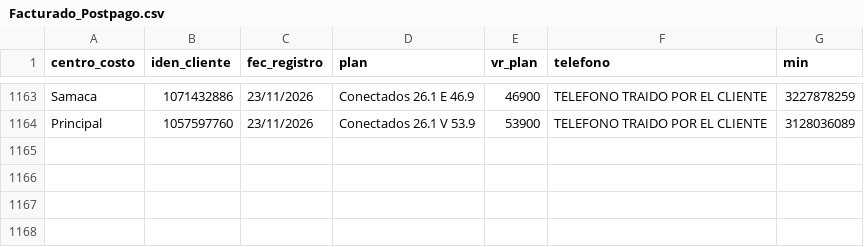
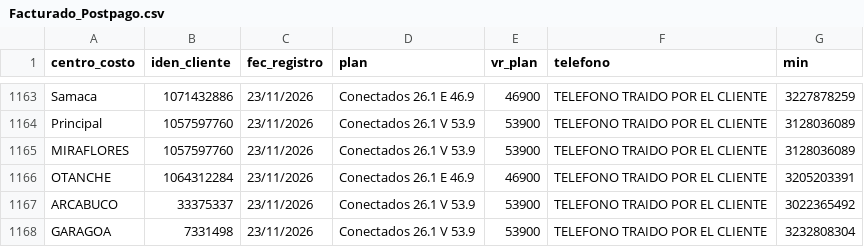
Before and after one commit to lubernu/prueba, a CSV file: Facturado_Postpago.csv, drawn as a sheet; only a part is shown, gaps mark what is left out.

Commit message:
Actualización automática: Facturado_Postpago.csv

```diff
--- a/Facturado_Postpago.csv
+++ b/Facturado_Postpago.csv
@@ -1164 +1164,5 @@ Samaca;1071432886;23/11/2026;Conectados 26.1 E 46.9;46900;TELEFONO TRAIDO POR EL
 Principal  ;1057597760;23/11/2026;Conectados 26.1 V 53.9;53900;TELEFONO TRAIDO POR EL CLIENTE;3128036089
+MIRAFLORES;1057597760;23/11/2026;Conectados 26.1 V 53.9;53900;TELEFONO TRAIDO POR EL CLIENTE;3128036089
+OTANCHE;1064312284;23/11/2026;Conectados 26.1 E 46.9;46900;TELEFONO TRAIDO POR EL CLIENTE;3205203391
+ARCABUCO;33375337;23/11/2026;Conectados 26.1 V 53.9;53900;TELEFONO TRAIDO POR EL CLIENTE;3022365492
+GARAGOA;7331498;23/11/2026;Conectados 26.1 V 53.9;53900;TELEFONO TRAIDO POR EL CLIENTE;3232808304
```
